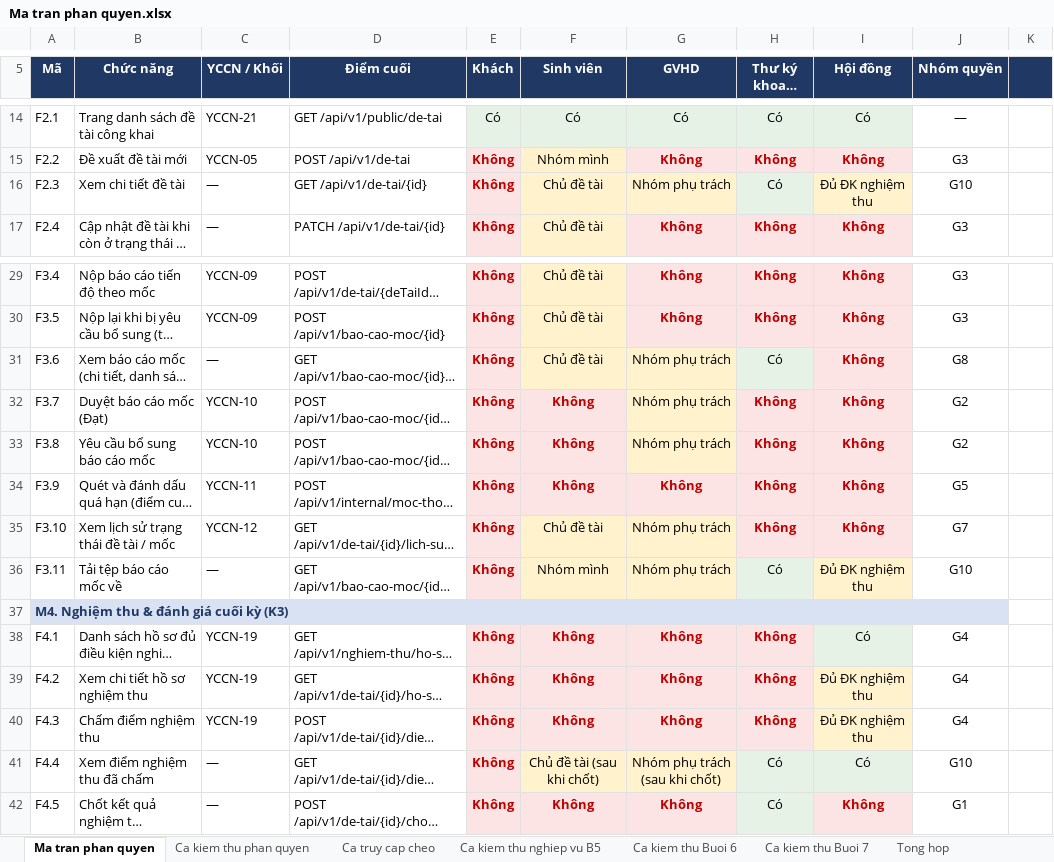
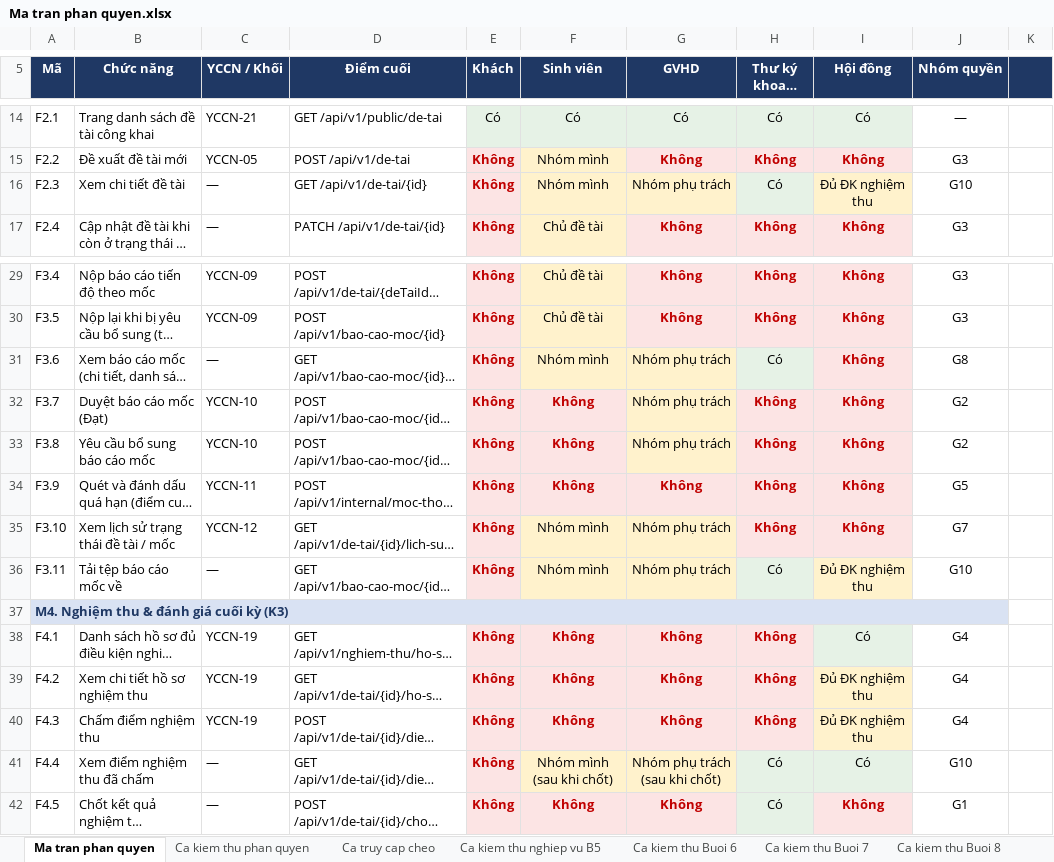
Before and after one commit to 24100494-bit/CSE702051_N03_-DT13, an Excel workbook: Ma tran phan quyen.xlsx, sheet Ma tran phan quyen, drawn as a sheet; only a part is shown, gaps mark what is left out; long unchanged cells end in …; values as stored, in another font and other column widths than the file's, no borders; the diff names each change by its address in the sheet, - before the commit and + after, or states it on an @@ line.

```diff
--- a/Ma tran phan quyen.xlsx (sheet Ma tran phan quyen)
+++ b/Ma tran phan quyen.xlsx (sheet Ma tran phan quyen)
+sheet tab: Ca kiem thu Buoi 8
-F16 (Sinh viên): Chủ đề tài
+F16 (Sinh viên): Nhóm mình
-F31 (Sinh viên): Chủ đề tài
+F31 (Sinh viên): Nhóm mình
-F35 (Sinh viên): Chủ đề tài
+F35 (Sinh viên): Nhóm mình
-F41 (Sinh viên): Chủ đề tài (sau khi chốt)
+F41 (Sinh viên): Nhóm mình (sau khi chốt)
```
Also changed, not shown: sheet Ca kiem thu phan quyen, sheet Tong hop, other sheet tabs, 1 other file.
